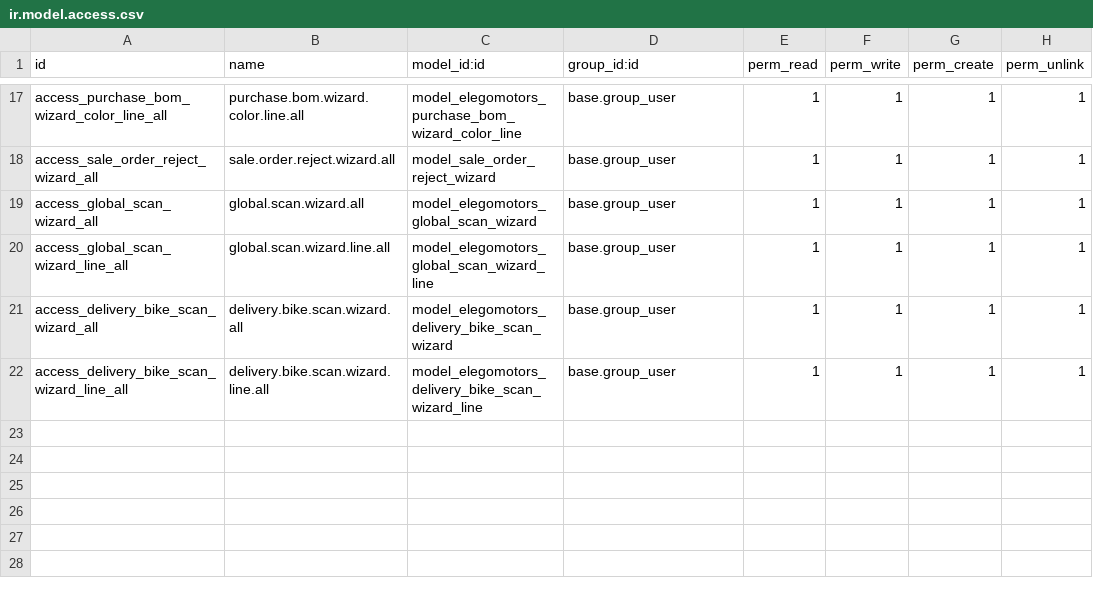
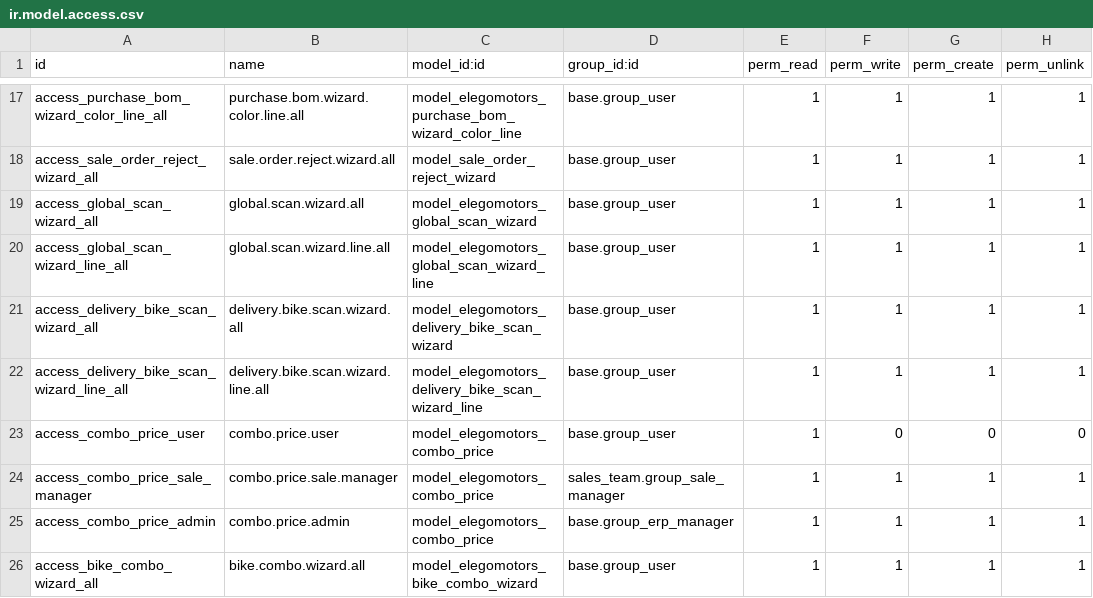
Before and after one commit to ElegoMotorsP/Elego, a CSV file: custom_modules/elegomotors_setup/security/ir.model.access.csv, drawn as a sheet; only a part is shown, gaps mark what is left out; the diff names each change by its address in the sheet, - before the commit and + after, or states it on an @@ line.

Commit message:
Update version and introduce bike combo pricing functionality in ElegoMotors module
- Bumped the version number from 18.0.52.0.0 to 18.0.54.0.0 in the manifest file.
- Added new data files for battery kit and combo pricing, allowing for dealer pricing configurations for bike and battery combinations.
- Implemented a "Add Bike Combo" wizard to facilitate the addition of bike and battery combos to quotations, enhancing sales workflow.
- Introduced a new model for managing bike combo prices, including fields for bike and battery templates, and pricing inclusive of GST.
- Updated views to include the new combo pricing configuration and wizard, improving user experience in the sales process.
- Added functionality to display the part of the pack for kit decompositions in stock moves, enhancing clarity in inventory management.

```diff
--- a/custom_modules/elegomotors_setup/security/ir.model.access.csv
+++ b/custom_modules/elegomotors_setup/security/ir.model.access.csv
+row 23: access_combo_price_user | combo.price.user | model_elegomotors_combo_price | base.group_user | 1 | 0 | 0 | 0
+row 24: access_combo_price_sale_manager | combo.price.sale.manager | model_elegomotors_combo_price | sales_team.group_sale_manager | 1 | 1 | 1 | 1
+row 25: access_combo_price_admin | combo.price.admin | model_elegomotors_combo_price | base.group_erp_manager | 1 | 1 | 1 | 1
+row 26: access_bike_combo_wizard_all | bike.combo.wizard.all | model_elegomotors_bike_combo_wizard | base.group_user | 1 | 1 | 1 | 1
```
Also changed, not shown: 11 other files.
